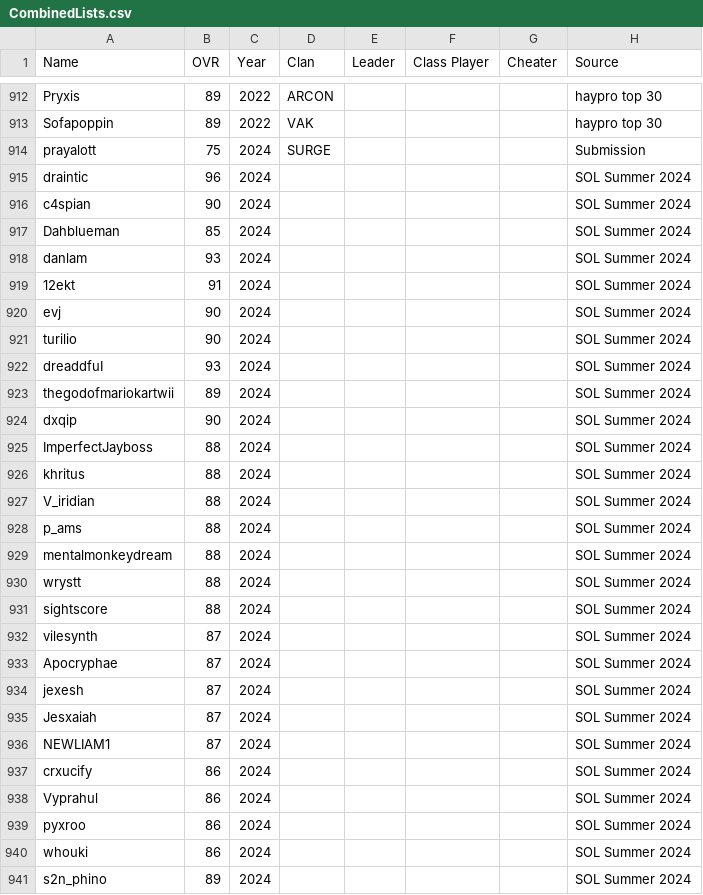
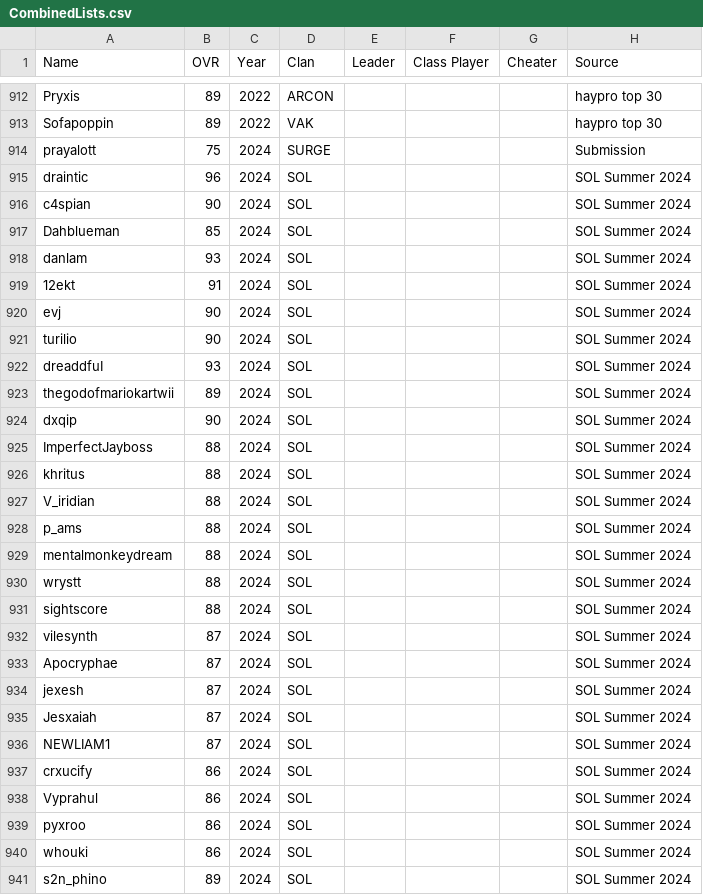
Before and after one commit to acepilot147/ClanDraft, a CSV file: CombinedLists.csv, drawn as a sheet; only a part is shown, gaps mark what is left out; the diff covers the shown part only.

Commit message:
Tag SOL Summer 2024 rows with SOL clan; Sidees 2020 rating 85->87

```diff
--- a/CombinedLists.csv
+++ b/CombinedLists.csv
@@ -914,28 +914,28 @@ Sofapoppin,89,2022,VAK,,,,haypro top 30
 prayalott,75,2024,SURGE,,,,Submission
-draintic,96,2024,,,,,SOL Summer 2024
-c4spian,90,2024,,,,,SOL Summer 2024
-Dahblueman,85,2024,,,,,SOL Summer 2024
-danlam,93,2024,,,,,SOL Summer 2024
-12ekt,91,2024,,,,,SOL Summer 2024
-evj,90,2024,,,,,SOL Summer 2024
-turilio,90,2024,,,,,SOL Summer 2024
-dreaddfuI,93,2024,,,,,SOL Summer 2024
-thegodofmariokartwii,89,2024,,,,,SOL Summer 2024
-dxqip,90,2024,,,,,SOL Summer 2024
-ImperfectJayboss,88,2024,,,,,SOL Summer 2024
-khritus,88,2024,,,,,SOL Summer 2024
-V_iridian,88,2024,,,,,SOL Summer 2024
-p_ams,88,2024,,,,,SOL Summer 2024
-mentalmonkeydream,88,2024,,,,,SOL Summer 2024
-wrystt,88,2024,,,,,SOL Summer 2024
-sightscore,88,2024,,,,,SOL Summer 2024
-vilesynth,87,2024,,,,,SOL Summer 2024
-Apocryphae,87,2024,,,,,SOL Summer 2024
-jexesh,87,2024,,,,,SOL Summer 2024
-Jesxaiah,87,2024,,,,,SOL Summer 2024
-NEWLIAM1,87,2024,,,,,SOL Summer 2024
-crxucify,86,2024,,,,,SOL Summer 2024
-Vyprahul,86,2024,,,,,SOL Summer 2024
-pyxroo,86,2024,,,,,SOL Summer 2024
-whouki,86,2024,,,,,SOL Summer 2024
-s2n_phino,89,2024,,,,,SOL Summer 2024
+draintic,96,2024,SOL,,,,SOL Summer 2024
+c4spian,90,2024,SOL,,,,SOL Summer 2024
+Dahblueman,85,2024,SOL,,,,SOL Summer 2024
+danlam,93,2024,SOL,,,,SOL Summer 2024
+12ekt,91,2024,SOL,,,,SOL Summer 2024
+evj,90,2024,SOL,,,,SOL Summer 2024
+turilio,90,2024,SOL,,,,SOL Summer 2024
+dreaddfuI,93,2024,SOL,,,,SOL Summer 2024
+thegodofmariokartwii,89,2024,SOL,,,,SOL Summer 2024
+dxqip,90,2024,SOL,,,,SOL Summer 2024
+ImperfectJayboss,88,2024,SOL,,,,SOL Summer 2024
+khritus,88,2024,SOL,,,,SOL Summer 2024
+V_iridian,88,2024,SOL,,,,SOL Summer 2024
+p_ams,88,2024,SOL,,,,SOL Summer 2024
+mentalmonkeydream,88,2024,SOL,,,,SOL Summer 2024
+wrystt,88,2024,SOL,,,,SOL Summer 2024
+sightscore,88,2024,SOL,,,,SOL Summer 2024
+vilesynth,87,2024,SOL,,,,SOL Summer 2024
+Apocryphae,87,2024,SOL,,,,SOL Summer 2024
+jexesh,87,2024,SOL,,,,SOL Summer 2024
+Jesxaiah,87,2024,SOL,,,,SOL Summer 2024
+NEWLIAM1,87,2024,SOL,,,,SOL Summer 2024
+crxucify,86,2024,SOL,,,,SOL Summer 2024
+Vyprahul,86,2024,SOL,,,,SOL Summer 2024
+pyxroo,86,2024,SOL,,,,SOL Summer 2024
+whouki,86,2024,SOL,,,,SOL Summer 2024
+s2n_phino,89,2024,SOL,,,,SOL Summer 2024
```
Also changed, not shown: 44 edited cells elsewhere in this file, 2 other files.
